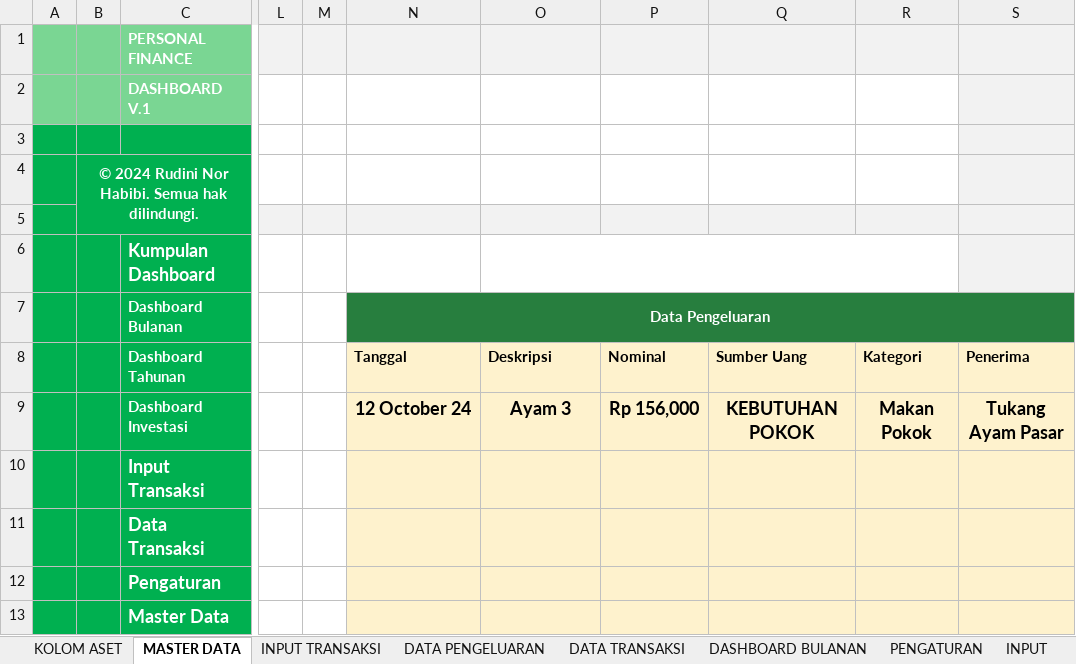
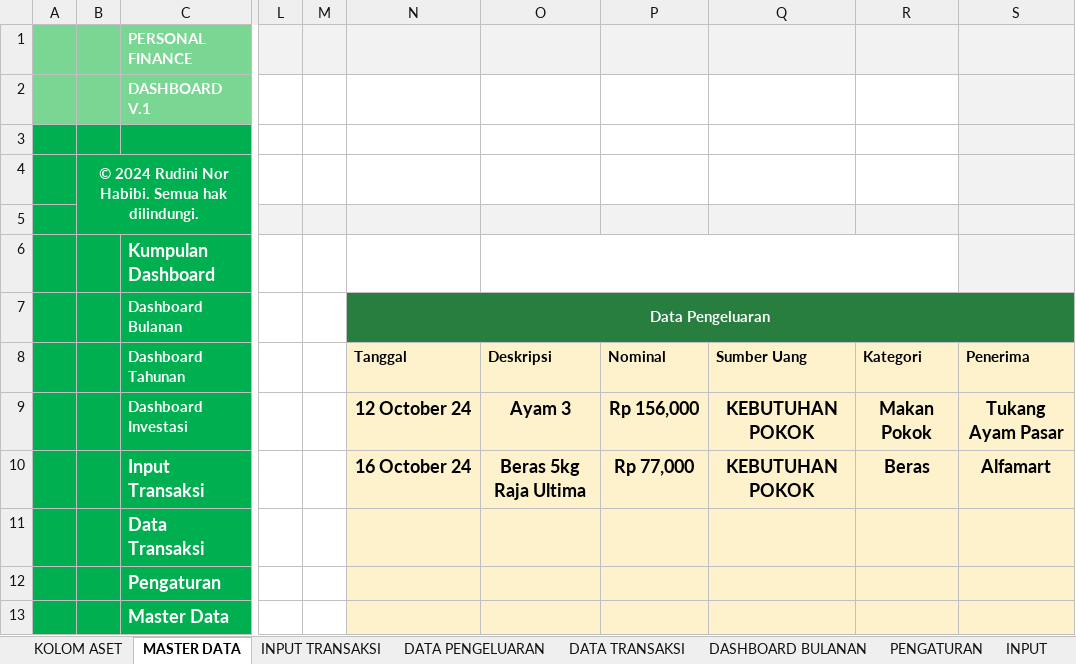
Before and after one commit to rudininh/pengeluaran, an Excel workbook: Pengeluaran/Pengelolaan Keuangan.xlsm, sheet MASTER DATA, drawn as a sheet; only a part is shown, gaps mark what is left out; values as stored, in another font and other column widths than the file's, no borders; charts and pictures and conditional formats not drawn; the diff names each change by its address in the sheet, - before the commit and + after, or states it on an @@ line.

Commit message:
oke

```diff
--- a/Pengeluaran/Pengelolaan Keuangan.xlsm (sheet MASTER DATA)
+++ b/Pengeluaran/Pengelolaan Keuangan.xlsm (sheet MASTER DATA)
-N10: (empty)
+N10: 16 October 24
-O10: (empty)
+O10: Beras 5kg Raja Ultima
-P10: (empty)
+P10: Rp 77,000
-Q10: (empty)
+Q10: KEBUTUHAN POKOK
-R10: (empty)
+R10: Beras
-S10: (empty)
+S10: Alfamart
```
Also changed, not shown: sheet INPUT TRANSAKSI, sheet PENGATURAN, charts or pictures.
